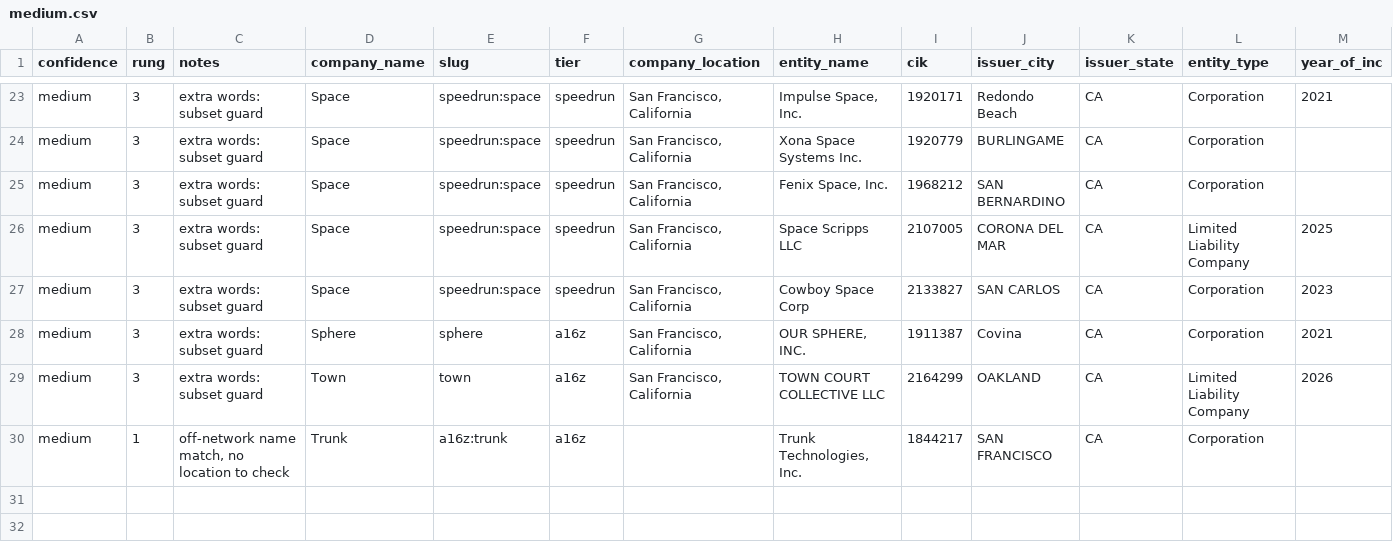
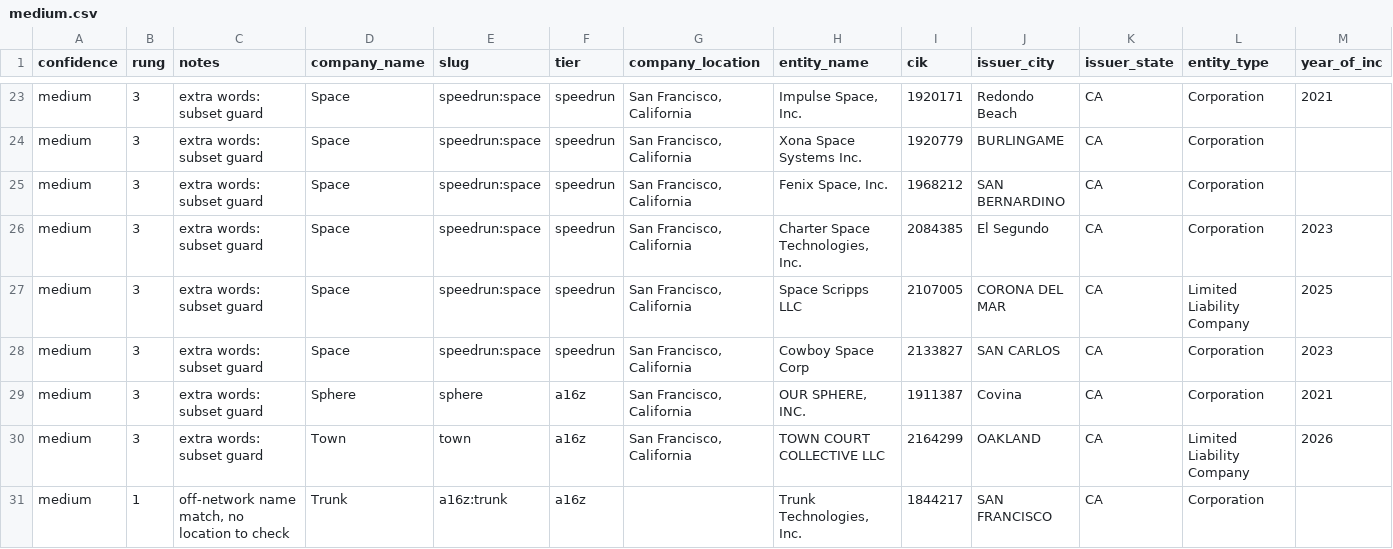
Before and after one commit to nickadesina/justraised, a CSV file: review/medium.csv, drawn as a sheet; only a part is shown, gaps mark what is left out; rows hold the shown columns only; the diff names each change by its address in the sheet, - before the commit and + after, or states it on an @@ line.

```diff
--- a/review/medium.csv
+++ b/review/medium.csv
+row 26: medium | 3 | extra words: subset guard | Space | speedrun:space | speedrun | San Francisco, California | Charter Space Technologies, Inc. | 2084385 | El Segundo | CA | Corporation | 2023
```
Also changed, not shown: public/api/just-raised-spvs.csv, public/api/just-raised.csv, 12 other files.
